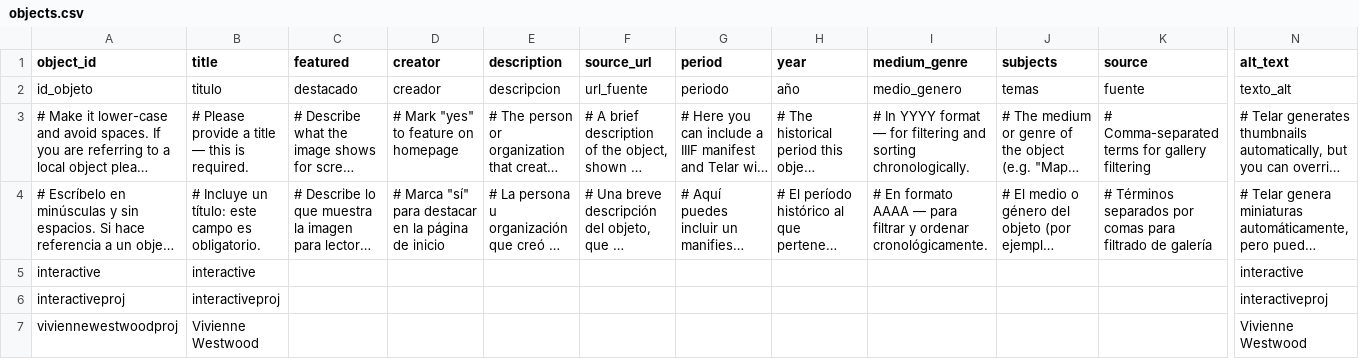
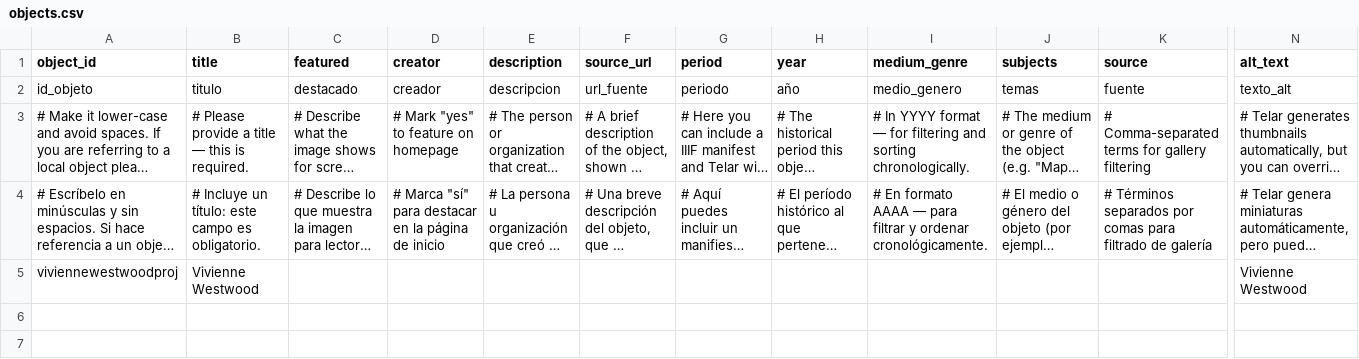
Before and after one commit to harlow-koppen/viviennewestwoodstory, a CSV file: telar-content/spreadsheets/objects.csv, drawn as a sheet; only a part is shown, gaps mark what is left out; long unchanged cells end in …; rows hold the shown columns only; the diff names each change by its address in the sheet, - before the commit and + after, or states it on an @@ line.

```diff
--- a/telar-content/spreadsheets/objects.csv
+++ b/telar-content/spreadsheets/objects.csv
-row 5: interactive | interactive |  |  |  |  |  |  |  |  |  | interactive
-row 6: interactiveproj | interactiveproj |  |  |  |  |  |  |  |  |  | interactiveproj
```
Also changed, not shown: telar-content/spreadsheets/glossary.csv, 5 other files.
